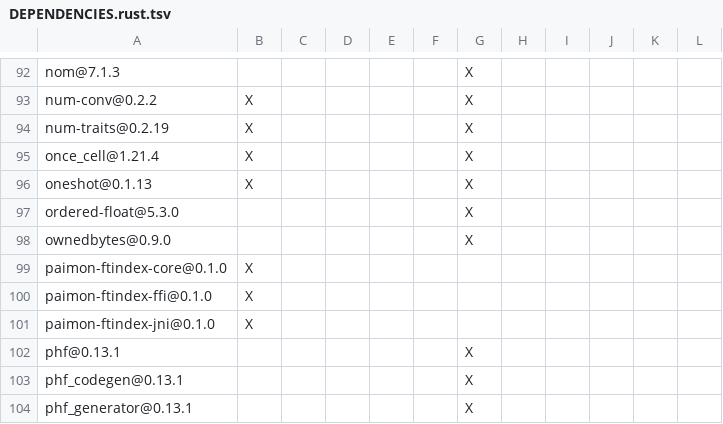
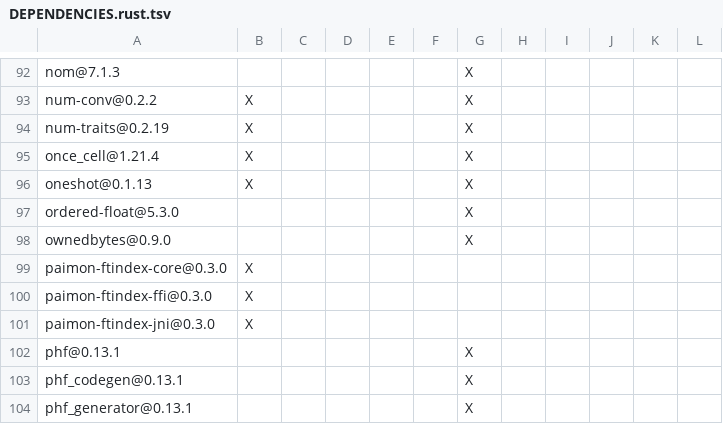
Before and after one commit to apache/paimon-full-text, a TSV file: DEPENDENCIES.rust.tsv, drawn as a sheet; only a part is shown, gaps mark what is left out.

```diff
--- a/DEPENDENCIES.rust.tsv
+++ b/DEPENDENCIES.rust.tsv
@@ -98,5 +98,5 @@ ordered-float@5.3.0						X
 ownedbytes@0.9.0						X					
-paimon-ftindex-core@0.1.0	X										
-paimon-ftindex-ffi@0.1.0	X										
-paimon-ftindex-jni@0.1.0	X										
+paimon-ftindex-core@0.3.0	X										
+paimon-ftindex-ffi@0.3.0	X										
+paimon-ftindex-jni@0.3.0	X										
 phf@0.13.1						X					
```
Also changed, not shown: 14 other files.
